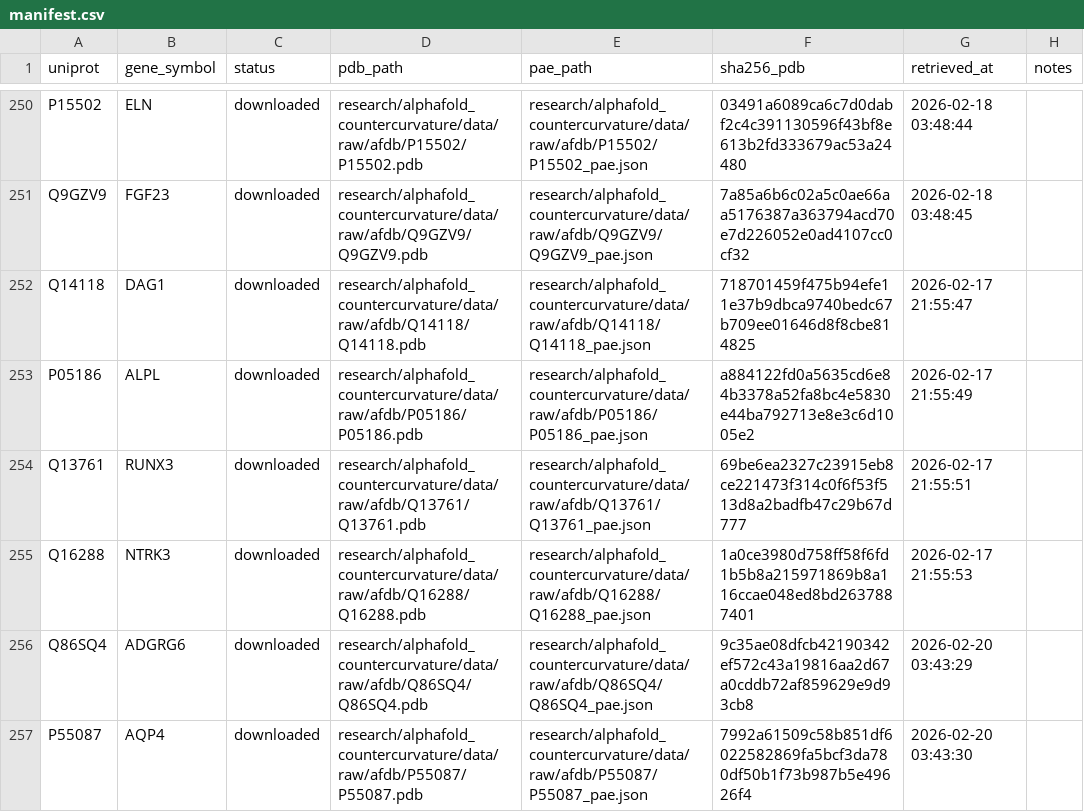
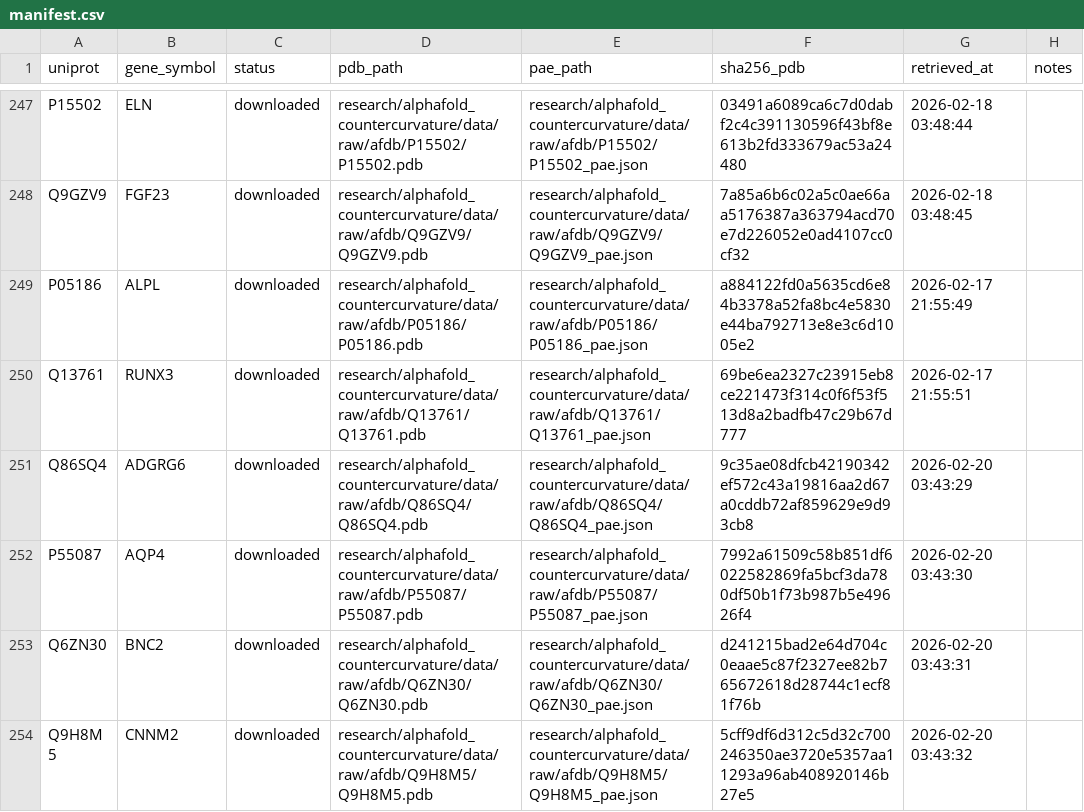
Before and after one commit to sayuj1989-ops/life, a CSV file: research/alphafold_countercurvature/data/manifest.csv, drawn as a sheet; only a part is shown, gaps mark what is left out; the shorter side is filled out with more unchanged rows; removed rows and columns are numbered as before the commit, all else as after; the diff covers the shown part only; the diff names each change by its address in the sheet, - before the commit and + after, or states it on an @@ line.

```diff
--- a/research/alphafold_countercurvature/data/manifest.csv
+++ b/research/alphafold_countercurvature/data/manifest.csv
-row 252: Q14118 | DAG1 | downloaded | research/alphafold_countercurvature/data/raw/afdb/Q14118/Q14118.pdb | research/alphafold_countercurvature/data/raw/afdb/Q14118/Q14118_pae.json | 718701459f475b94efe11e37b9dbca9740bedc67b709ee01646d8f8cbe814825 | 2026-02-17 21:55:47
-row 255: Q16288 | NTRK3 | downloaded | research/alphafold_countercurvature/data/raw/afdb/Q16288/Q16288.pdb | research/alphafold_countercurvature/data/raw/afdb/Q16288/Q16288_pae.json | 1a0ce3980d758ff58f6fd1b5b8a215971869b8a116ccae048ed8bd2637887401 | 2026-02-17 21:55:53
```
Also changed, not shown: 10 added rows and 10 removed rows elsewhere in this file, research/alphafold_countercurvature/data/processed/candidates.csv, 4 other files.
